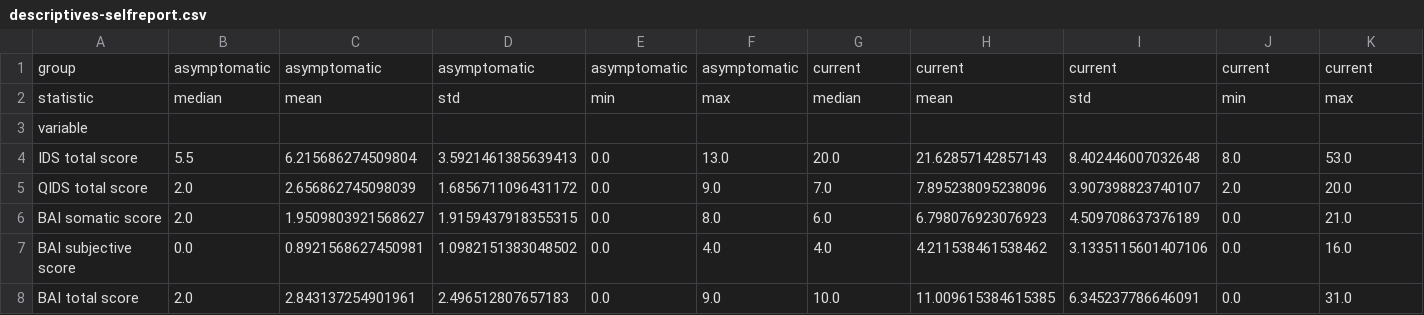
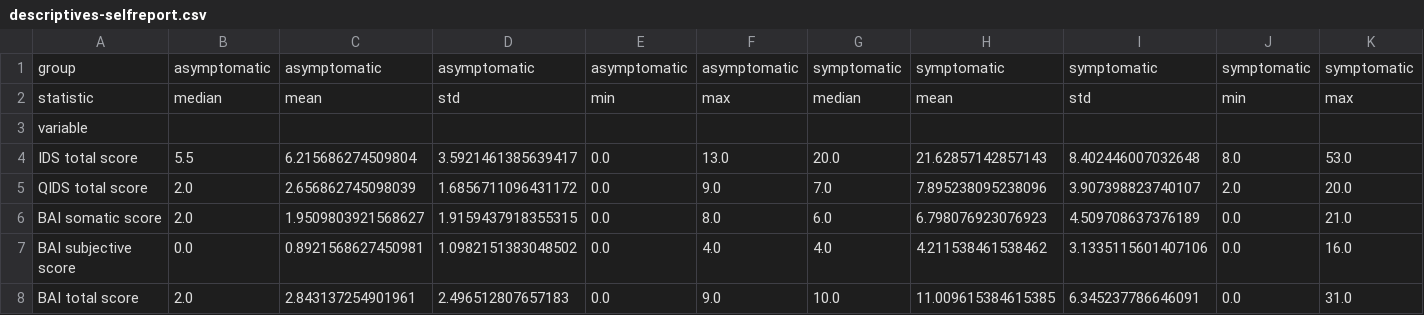
Before and after one commit to george-aalbers/digital-phenotyping-nesda, a CSV file: descriptives/descriptives-selfreport.csv, drawn as a sheet.

```diff
--- a/descriptives/descriptives-selfreport.csv
+++ b/descriptives/descriptives-selfreport.csv
@@ -1,5 +1,5 @@
-group,asymptomatic,asymptomatic,asymptomatic,asymptomatic,asymptomatic,current,current,current,current,current
+group,asymptomatic,asymptomatic,asymptomatic,asymptomatic,asymptomatic,symptomatic,symptomatic,symptomatic,symptomatic,symptomatic
 statistic,median,mean,std,min,max,median,mean,std,min,max
 variable,,,,,,,,,,
-IDS total score,5.5,6.215686274509804,3.5921461385639413,0.0,13.0,20.0,21.62857142857143,8.402446007032648,8.0,53.0
+IDS total score,5.5,6.215686274509804,3.5921461385639417,0.0,13.0,20.0,21.62857142857143,8.402446007032648,8.0,53.0
 QIDS total score,2.0,2.656862745098039,1.6856711096431172,0.0,9.0,7.0,7.895238095238096,3.907398823740107,2.0,20.0
```
Also changed, not shown: descriptives/descriptives-demo.csv, descriptives/descriptives-diagnostic.csv, 8 other files.
